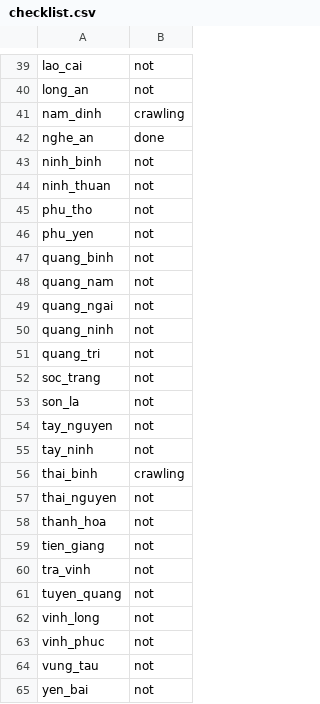
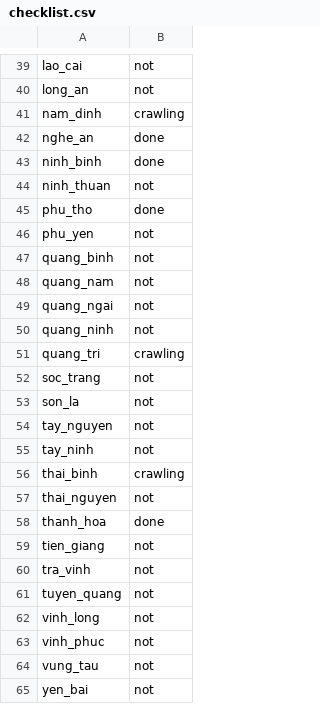
Before and after one commit to Lucifer-02/map-analyzer, a CSV file: checklist.csv, drawn as a sheet; only a part is shown, gaps mark what is left out.

Commit message:
update checklit

```diff
--- a/checklist.csv
+++ b/checklist.csv
@@ -42,5 +42,5 @@ nam_dinh,crawling
 nghe_an,done
-ninh_binh,not
+ninh_binh,done
 ninh_thuan,not
-phu_tho,not
+phu_tho,done
 phu_yen,not
@@ -50,3 +50,3 @@ quang_ngai,not
 quang_ninh,not
-quang_tri,not
+quang_tri,crawling
 soc_trang,not
@@ -57,3 +57,3 @@ thai_binh,crawling
 thai_nguyen,not
-thanh_hoa,not
+thanh_hoa,done
 tien_giang,not
```
